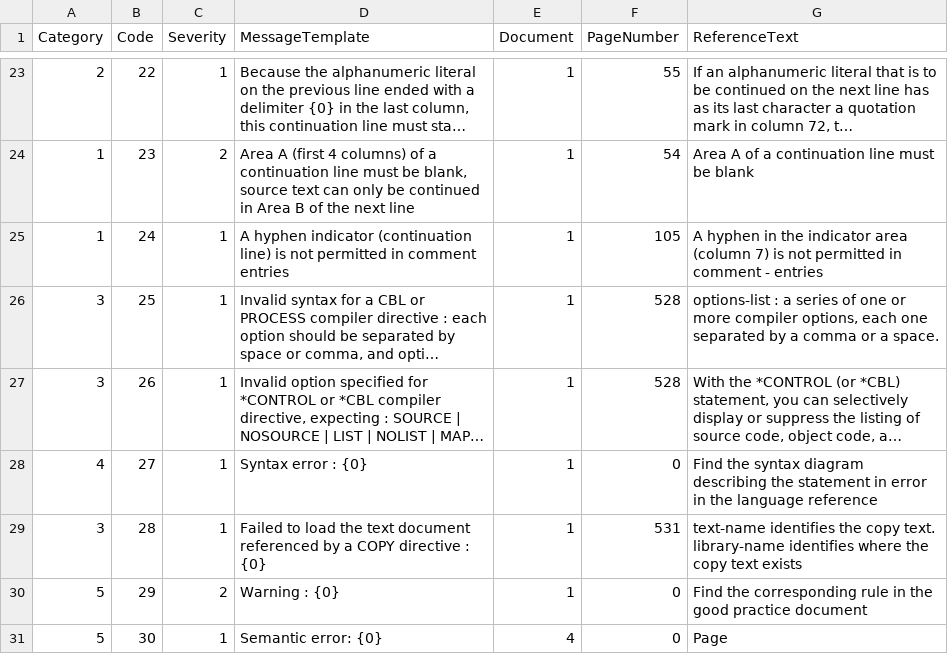
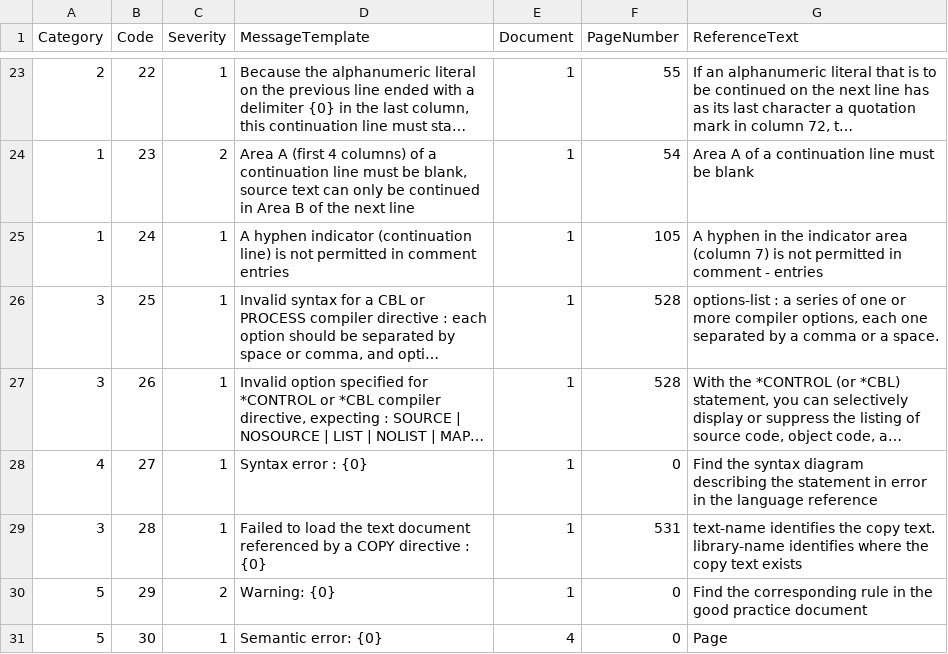
Before and after one commit to TypeCobolTeam/TypeCobol, a CSV file: TypeCobol/Compiler/Diagnostics/Resources/DiagnosticMessages.csv, drawn as a sheet; only a part is shown, gaps mark what is left out; long unchanged cells end in ….

```diff
--- a/TypeCobol/Compiler/Diagnostics/Resources/DiagnosticMessages.csv
+++ b/TypeCobol/Compiler/Diagnostics/Resources/DiagnosticMessages.csv
@@ -29,3 +29,3 @@ Category;Code;Severity;MessageTemplate;Document;PageNumber;ReferenceText
 3;28;1;Failed to load the text document referenced by a COPY directive : {0};1;531;text-name identifies the copy text. library-name identifies where the copy text exists
-5;29;2;Warning : {0};1;0;Find the corresponding rule in the good practice document
+5;29;2;Warning: {0};1;0;Find the corresponding rule in the good practice document
 5;30;1;Semantic error: {0};4;0;Page
```
Also changed, not shown: 8 other files.
